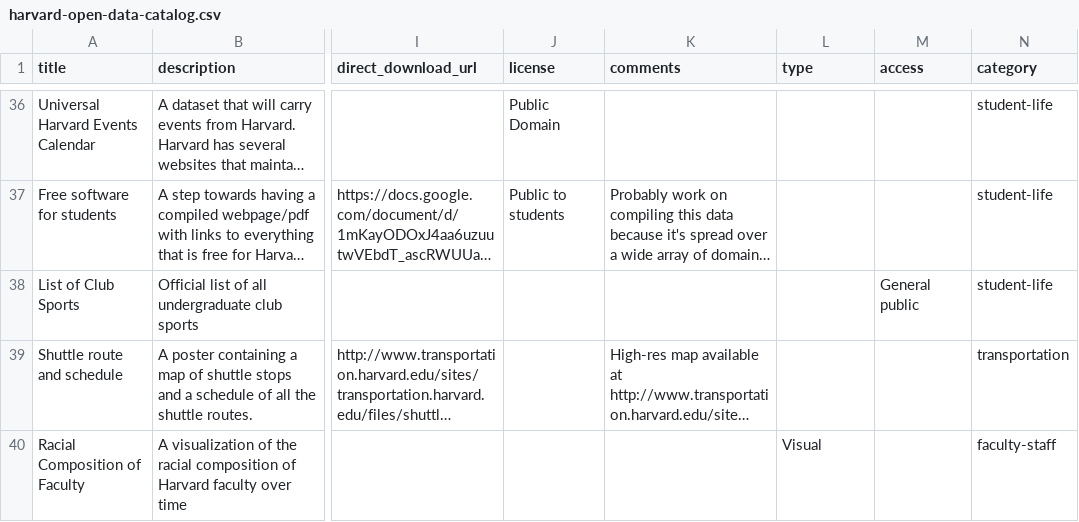
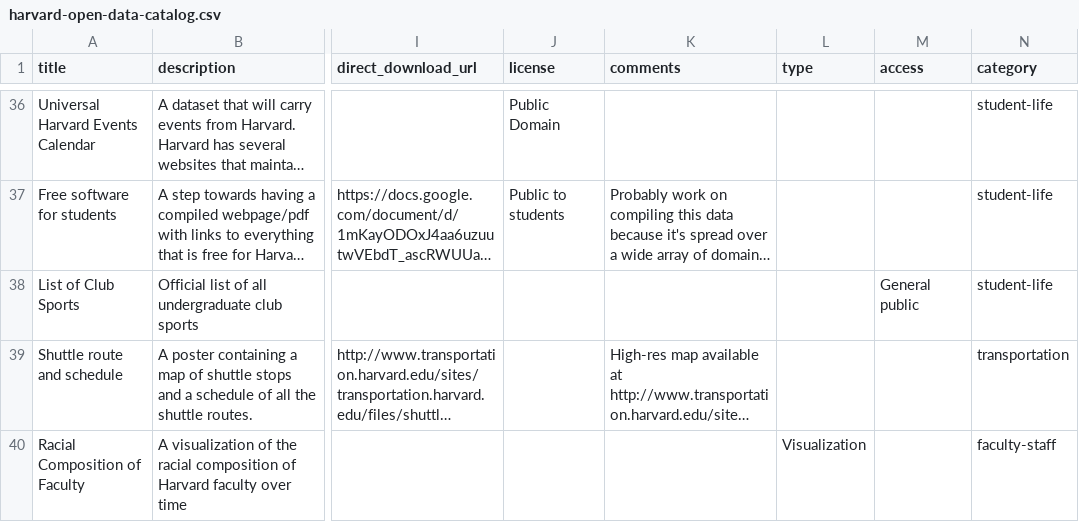
Before and after one commit to Eandalf7h/HarvardOpenData, a CSV file: assets/harvard-open-data-catalog.csv, drawn as a sheet; only a part is shown, gaps mark what is left out; long unchanged cells end in …; the diff names each change by its address in the sheet, - before the commit and + after, or states it on an @@ line.

Commit message:
Changed type from Visual to Visualization

```diff
--- a/assets/harvard-open-data-catalog.csv
+++ b/assets/harvard-open-data-catalog.csv
-L40 (type): Visual
+L40 (type): Visualization
```
Also changed, not shown: 1 other file.
